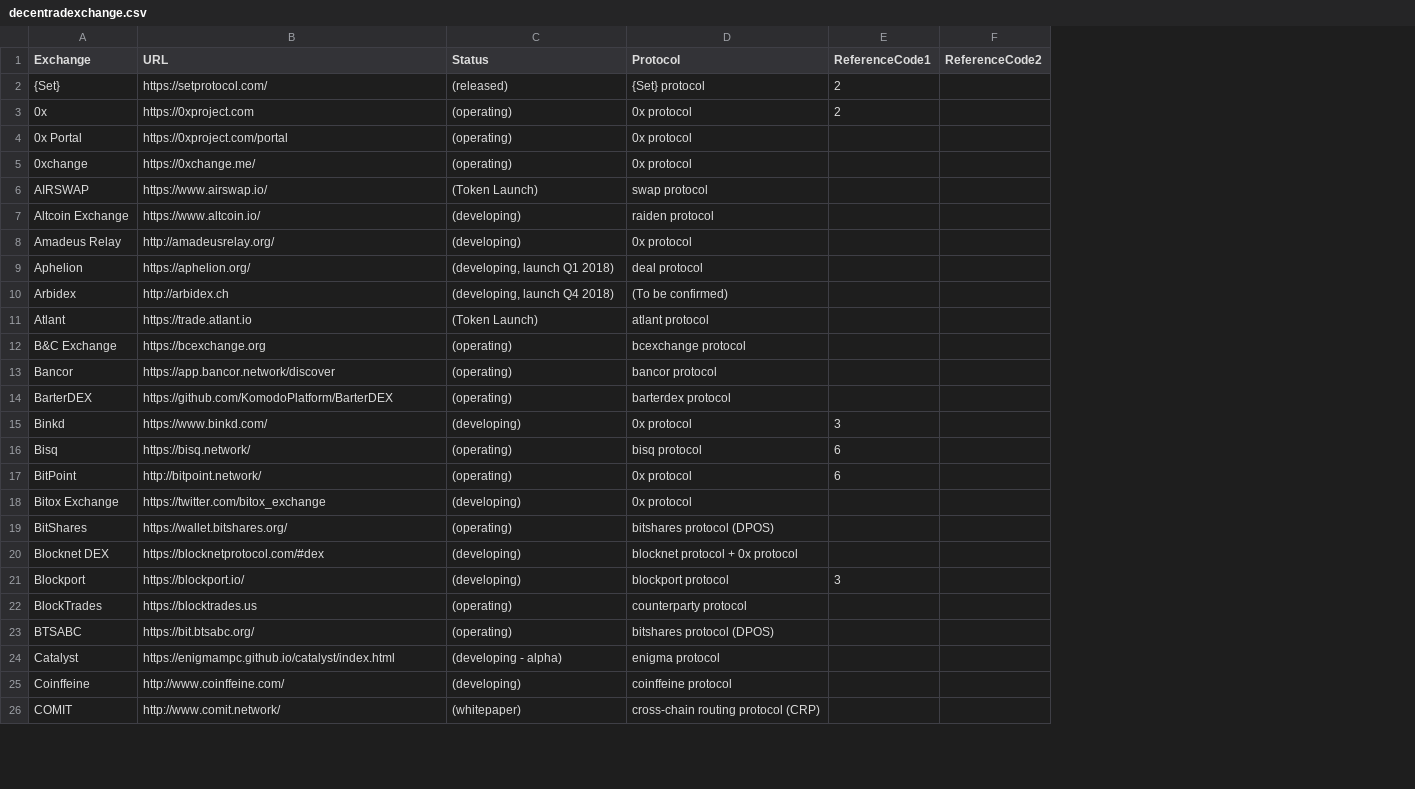
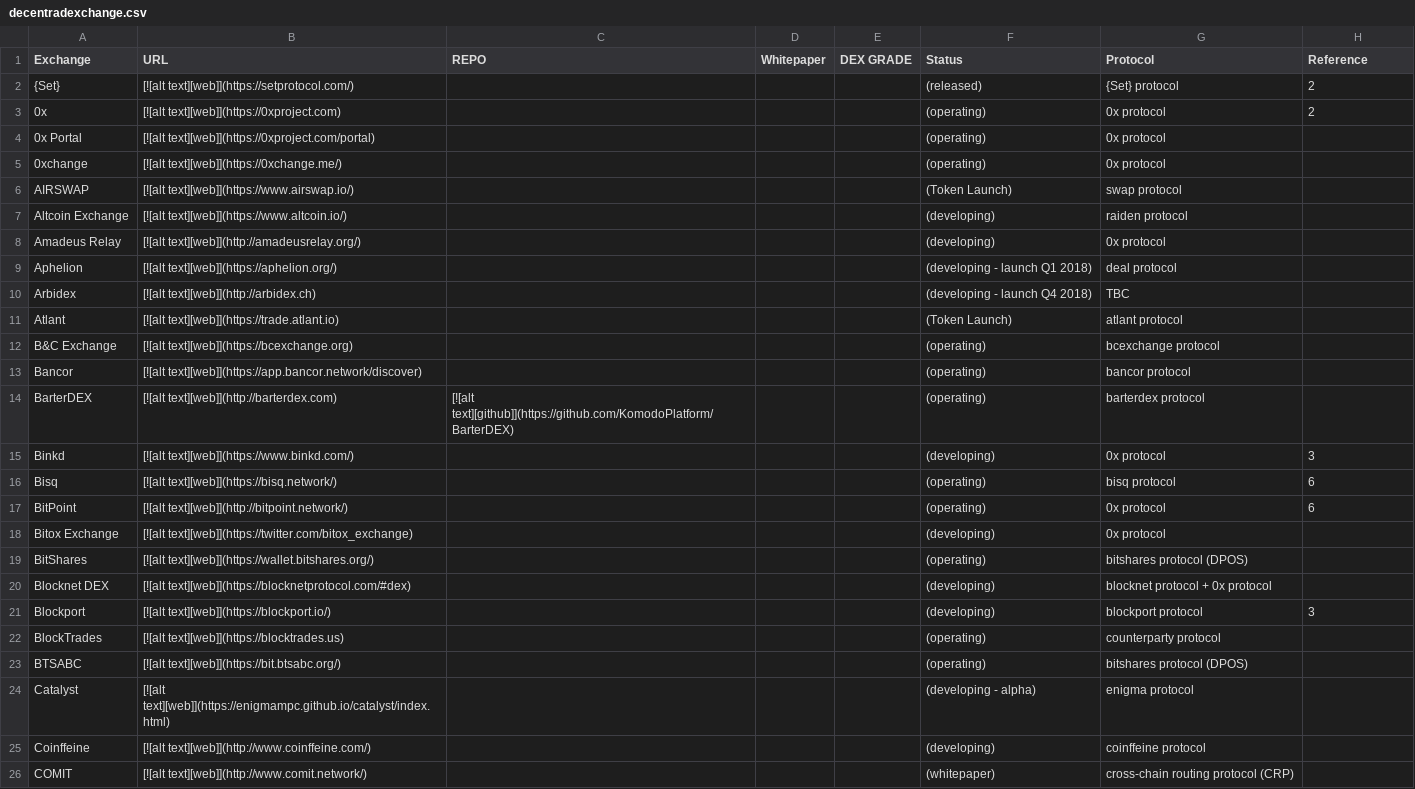
Before and after one commit to eliooses/BTCards, a CSV file: decentradexchange.csv, drawn as a sheet; only a part is shown; removed rows and columns are numbered as before the commit, all else as after; the diff covers the shown part only; the diff names each change by its address in the sheet, - before the commit and + after, or states it on an @@ line.

```diff
--- a/decentradexchange.csv
+++ b/decentradexchange.csv
+column C (REPO), row 14: [![alt text][github]](https://github.com/KomodoPlatform/BarterDEX)
+column D (Whitepaper), empty
+column E (DEX GRADE), empty
-column F (ReferenceCode2), empty
-H1: ReferenceCode1
+H1: Reference
-B2 (URL): https://setprotocol.com/
+B2 (URL): [![alt text][web]](https://setprotocol.com/)
-B3 (URL): https://0xproject.com
+B3 (URL): [![alt text][web]](https://0xproject.com)
-B4 (URL): https://0xproject.com/portal
+B4 (URL): [![alt text][web]](https://0xproject.com/portal)
-B5 (URL): https://0xchange.me/
+B5 (URL): [![alt text][web]](https://0xchange.me/)
-B6 (URL): https://www.airswap.io/
+B6 (URL): [![alt text][web]](https://www.airswap.io/)
-B7 (URL): https://www.altcoin.io/
+B7 (URL): [![alt text][web]](https://www.altcoin.io/)
-B8 (URL): http://amadeusrelay.org/
+B8 (URL): [![alt text][web]](http://amadeusrelay.org/)
-B9 (URL): https://aphelion.org/
+B9 (URL): [![alt text][web]](https://aphelion.org/)
-F9 (Status): (developing, launch Q1 2018)
+F9 (Status): (developing - launch Q1 2018)
-B10 (URL): http://arbidex.ch
+B10 (URL): [![alt text][web]](http://arbidex.ch)
-F10 (Status): (developing, launch Q4 2018)
+F10 (Status): (developing - launch Q4 2018)
-G10 (Protocol): (To be confirmed)
+G10 (Protocol): TBC
-B11 (URL): https://trade.atlant.io
+B11 (URL): [![alt text][web]](https://trade.atlant.io)
-B12 (URL): https://bcexchange.org
+B12 (URL): [![alt text][web]](https://bcexchange.org)
-B13 (URL): https://app.bancor.network/discover
+B13 (URL): [![alt text][web]](https://app.bancor.network/discover)
-B14 (URL): https://github.com/KomodoPlatform/BarterDEX
+B14 (URL): [![alt text][web]](http://barterdex.com)
-B15 (URL): https://www.binkd.com/
+B15 (URL): [![alt text][web]](https://www.binkd.com/)
-B16 (URL): https://bisq.network/
+B16 (URL): [![alt text][web]](https://bisq.network/)
-B17 (URL): http://bitpoint.network/
+B17 (URL): [![alt text][web]](http://bitpoint.network/)
-B18 (URL): https://twitter.com/bitox_exchange
+B18 (URL): [![alt text][web]](https://twitter.com/bitox_exchange)
-B19 (URL): https://wallet.bitshares.org/
+B19 (URL): [![alt text][web]](https://wallet.bitshares.org/)
-B20 (URL): https://blocknetprotocol.com/#dex
+B20 (URL): [![alt text][web]](https://blocknetprotocol.com/#dex)
-B21 (URL): https://blockport.io/
+B21 (URL): [![alt text][web]](https://blockport.io/)
-B22 (URL): https://blocktrades.us
+B22 (URL): [![alt text][web]](https://blocktrades.us)
-B23 (URL): https://bit.btsabc.org/
+B23 (URL): [![alt text][web]](https://bit.btsabc.org/)
-B24 (URL): https://enigmampc.github.io/catalyst/index.html
+B24 (URL): [![alt text][web]](https://enigmampc.github.io/catalyst/index.html)
-B25 (URL): http://www.coinffeine.com/
+B25 (URL): [![alt text][web]](http://www.coinffeine.com/)
-B26 (URL): http://www.comit.network/
+B26 (URL): [![alt text][web]](http://www.comit.network/)
```
Also changed, not shown: 121 edited cells elsewhere in this file.
